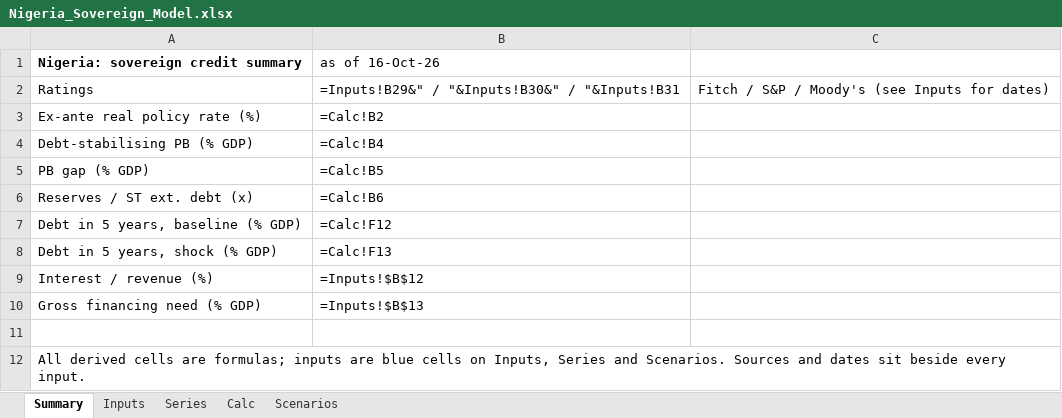
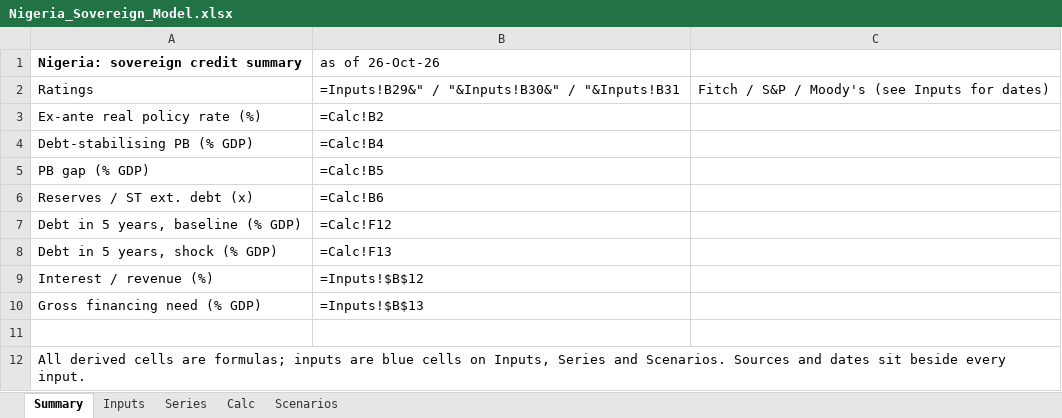
Before and after one commit to rkarim25/cembicredit, an Excel workbook: models/sovereigns/Nigeria_Sovereign_Model.xlsx, sheet Summary, drawn as a sheet; values as stored, in another font and other column widths than the file's, no borders; formulas without a stored value are shown as written; the diff names each change by its address in the sheet, - before the commit and + after, or states it on an @@ line.

```diff
--- a/models/sovereigns/Nigeria_Sovereign_Model.xlsx (sheet Summary)
+++ b/models/sovereigns/Nigeria_Sovereign_Model.xlsx (sheet Summary)
-B1: as of 16-Oct-26
+B1: as of 26-Oct-26
```
Also changed, not shown: sheet Inputs, sheet Series, models/sovereigns/Sovereign_Comp_Sheet.xlsx, 28 other files.
